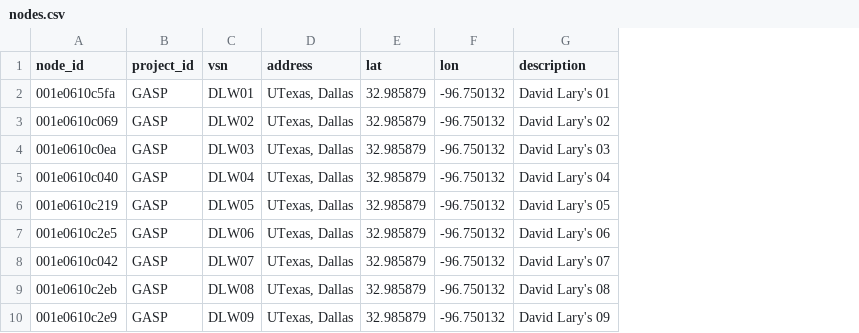
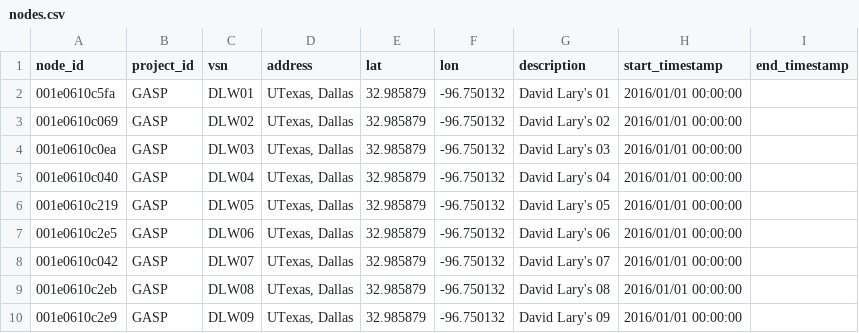
Before and after one commit to waggle-sensor/beehive-server, a CSV file: publishing-tools/projects/GASP.complete/nodes.csv, drawn as a sheet; only a part is shown; the diff names each change by its address in the sheet, - before the commit and + after, or states it on an @@ line.

Commit message:
updating nodes metadata to include start / end timestamp per configuration

```diff
--- a/publishing-tools/projects/GASP.complete/nodes.csv
+++ b/publishing-tools/projects/GASP.complete/nodes.csv
+column H (start_timestamp), rows 2-10: all 2016/01/01 00:00:00
+column I (end_timestamp), empty
```
Also changed, not shown: publishing-tools/projects/AoT_Chicago.complete/nodes.csv, publishing-tools/projects/AoT_Chicago.public/nodes.csv, 14 other files.
